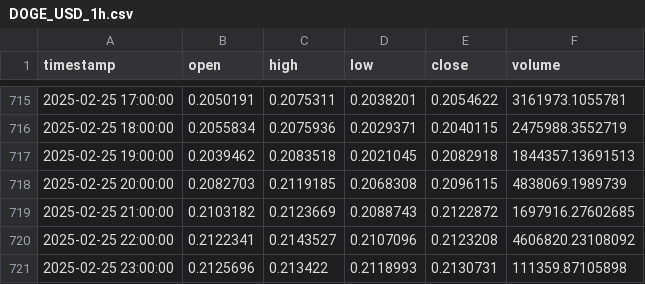
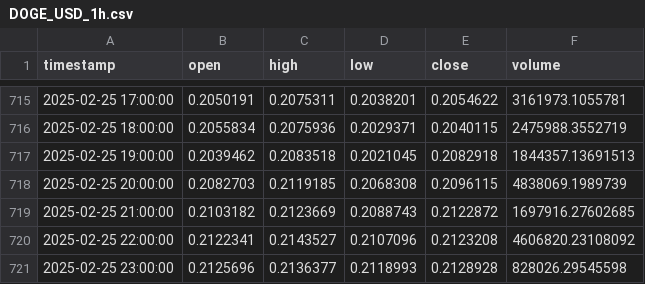
Before and after one commit to TechsNtheCity940/Grok_crypto_bot, a CSV file: data/historical/DOGE_USD_1h.csv, drawn as a sheet; only a part is shown, gaps mark what is left out.

```diff
--- a/data/historical/DOGE_USD_1h.csv
+++ b/data/historical/DOGE_USD_1h.csv
@@ -720,2 +720,2 @@ timestamp,open,high,low,close,volume
 2025-02-25 22:00:00,0.2122341,0.2143527,0.2107096,0.2123208,4606820.23108092
-2025-02-25 23:00:00,0.2125696,0.213422,0.2118993,0.2130731,111359.87105898
+2025-02-25 23:00:00,0.2125696,0.2136377,0.2118993,0.2128928,828026.29545598
```
Also changed, not shown: 4 other files.
